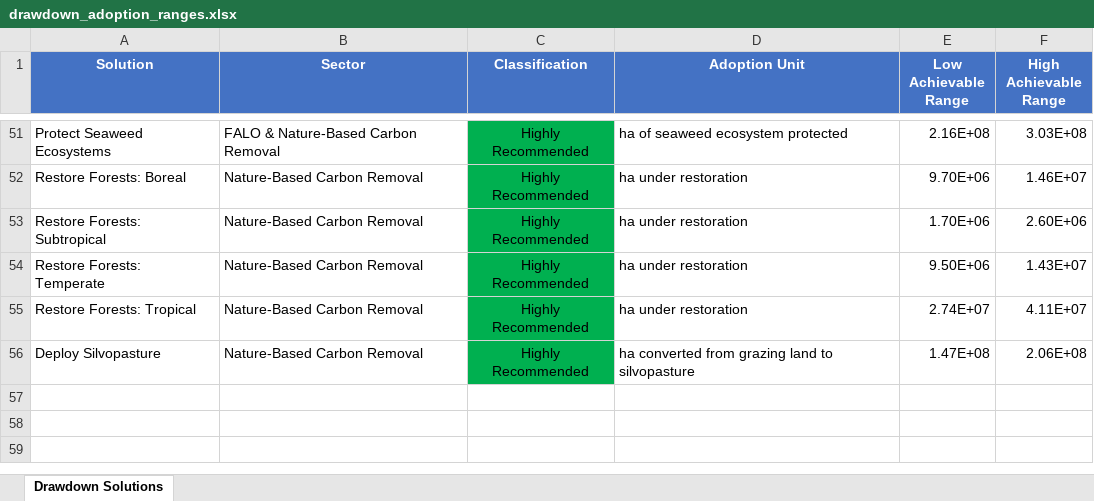
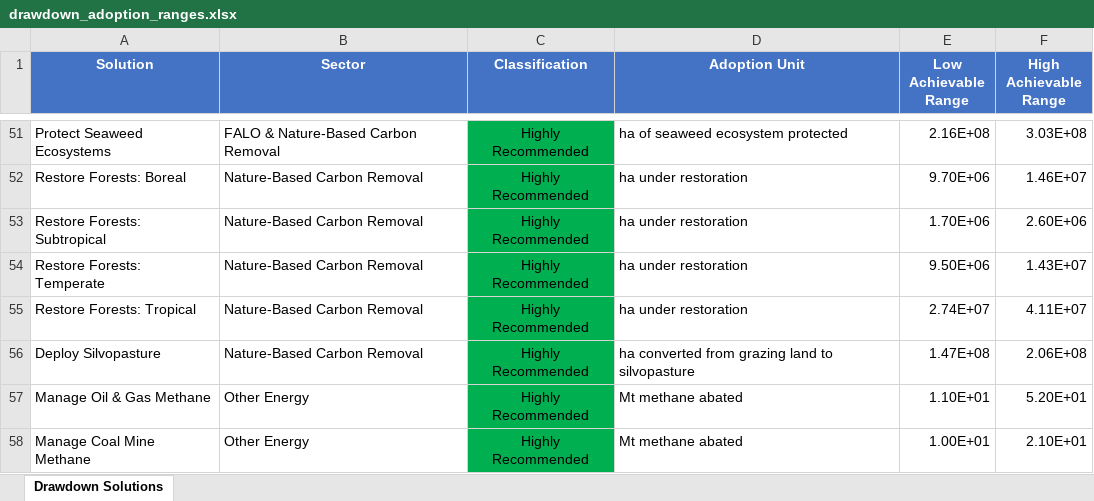
Before and after one commit to netzeroasap/DrawdownImpacts, an Excel workbook: data/explorer-website/drawdown_adoption_ranges.xlsx, sheet Drawdown Solutions, drawn as a sheet; only a part is shown, gaps mark what is left out; values as stored, in another font and other column widths than the file's, no borders; the diff names each change by its address in the sheet, - before the commit and + after, or states it on an @@ line.

```diff
--- a/data/explorer-website/drawdown_adoption_ranges.xlsx (sheet Drawdown Solutions)
+++ b/data/explorer-website/drawdown_adoption_ranges.xlsx (sheet Drawdown Solutions)
+row 57: Manage Oil & Gas Methane | Other Energy | Highly Recommended | Mt methane abated | 1.10E+01 | 5.20E+01
+row 58: Manage Coal Mine Methane | Other Energy | Highly Recommended | Mt methane abated | 1.00E+01 | 2.10E+01
```
Also changed, not shown: 7 other files.
